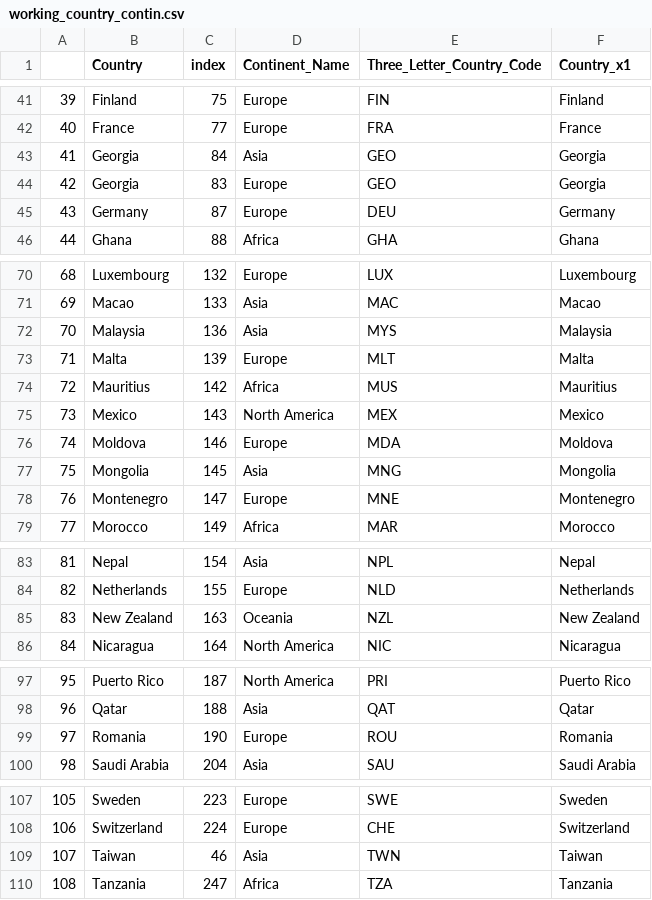
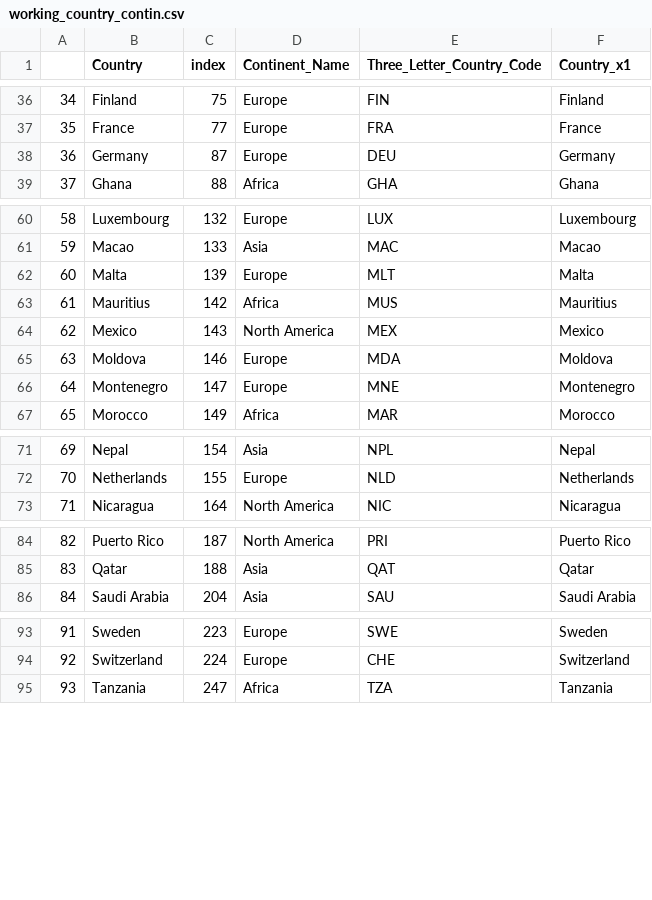
Before and after one commit to mactzu/STDs, a CSV file: work/eamonn/working_country_contin.csv, drawn as a sheet; only a part is shown, gaps mark what is left out; removed rows and columns are numbered as before the commit, all else as after; the diff covers the shown part only; the diff names each change by its address in the sheet, - before the commit and + after, or states it on an @@ line.

```diff
--- a/work/eamonn/working_country_contin.csv
+++ b/work/eamonn/working_country_contin.csv
@@ column A renumbered from row 16 down @@
-row 43: 41 | Georgia | 84 | Asia | GEO | Georgia
-row 44: 42 | Georgia | 83 | Europe | GEO | Georgia
-row 72: 70 | Malaysia | 136 | Asia | MYS | Malaysia
-row 77: 75 | Mongolia | 145 | Asia | MNG | Mongolia
-row 85: 83 | New Zealand | 163 | Oceania | NZL | New Zealand
-row 99: 97 | Romania | 190 | Europe | ROU | Romania
-row 109: 107 | Taiwan | 46 | Asia | TWN | Taiwan
```
Also changed, not shown: 2 added rows and 10 removed rows elsewhere in this file, work/data/contient_&_country_list.csv, work/eamonn/combined_test.csv, 1 other file.
